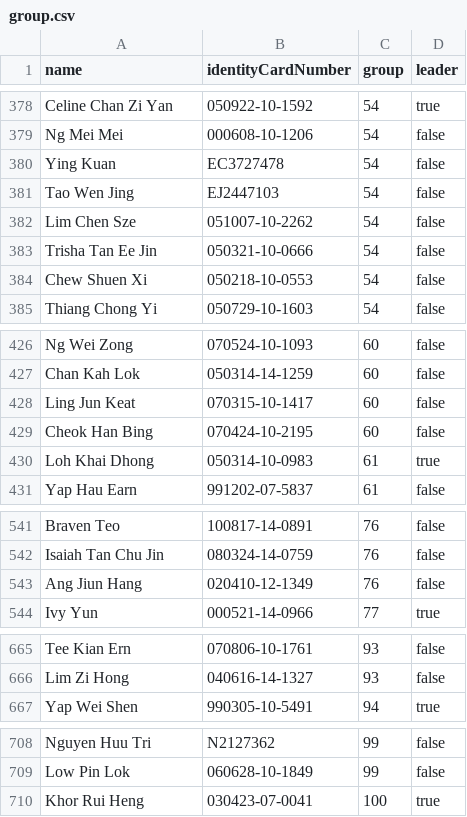
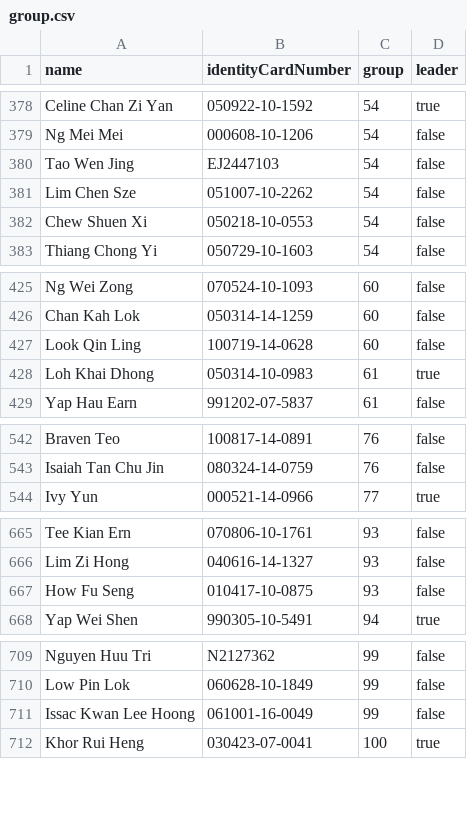
Before and after one commit to marcustut/lightchaser, a CSV file: packages/server/data/group.csv, drawn as a sheet; only a part is shown, gaps mark what is left out; the diff covers the shown part only.

```diff
--- a/packages/server/data/group.csv
+++ b/packages/server/data/group.csv
@@ -379,6 +379,4 @@ Celine Chan Zi Yan,050922-10-1592,54,true
 Ng Mei Mei,000608-10-1206,54,false
-Ying Kuan,EC3727478,54,false
 Tao Wen Jing,EJ2447103,54,false
 Lim Chen Sze,051007-10-2262,54,false
-Trisha Tan Ee Jin,050321-10-0666,54,false
 Chew Shuen Xi,050218-10-0553,54,false
@@ -427,4 +426,3 @@ Ng Wei Zong,070524-10-1093,60,false
 Chan Kah Lok,050314-14-1259,60,false
-Ling Jun Keat,070315-10-1417,60,false
-Cheok Han Bing,070424-10-2195,60,false
+Look Qin Ling,100719-14-0628,60,false
 Loh Khai Dhong,050314-10-0983,61,true
@@ -542,3 +543,2 @@ Braven Teo ,100817-14-0891,76,false
 Isaiah Tan Chu Jin,080324-14-0759,76,false
-Ang Jiun Hang,020410-12-1349,76,false
 Ivy Yun,000521-14-0966,77,true
@@ -666,2 +666,3 @@ Tee Kian Ern,070806-10-1761,93,false
 Lim Zi Hong ,040616-14-1327,93,false
+How Fu Seng,010417-10-0875,93,false
 Yap Wei Shen,990305-10-5491,94,true
@@ -709,2 +710,3 @@ Nguyen Huu Tri ,N2127362,99,false
 Low Pin Lok,060628-10-1849,99,false
+Issac Kwan Lee Hoong,061001-16-0049,99,false
 Khor Rui Heng,030423-07-0041,100,true
```
Also changed, not shown: 8 added rows, 7 removed rows and 4 edited cells elsewhere in this file, 12 other files.
